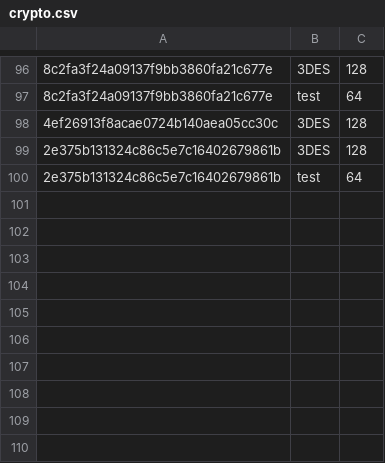
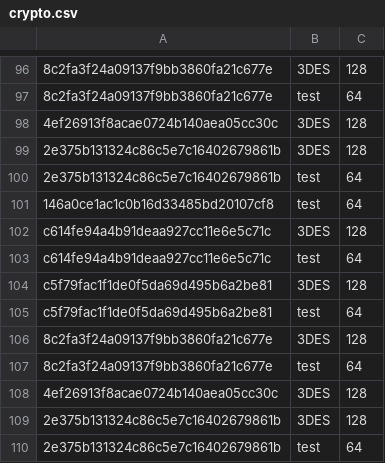
Before and after one commit to scanoss-qg/minr, a CSV file: minr/mined/crypto.csv, drawn as a sheet; only a part is shown, gaps mark what is left out; the diff names each change by its address in the sheet, - before the commit and + after, or states it on an @@ line.

```diff
--- a/minr/mined/crypto.csv
+++ b/minr/mined/crypto.csv
+row 101: 146a0ce1ac1c0b16d33485bd20107cf8 | test | 64
+row 102: c614fe94a4b91deaa927cc11e6e5c71c | 3DES | 128
+row 103: c614fe94a4b91deaa927cc11e6e5c71c | test | 64
+row 104: c5f79fac1f1de0f5da69d495b6a2be81 | 3DES | 128
+row 105: c5f79fac1f1de0f5da69d495b6a2be81 | test | 64
+row 106: 8c2fa3f24a09137f9bb3860fa21c677e | 3DES | 128
+row 107: 8c2fa3f24a09137f9bb3860fa21c677e | test | 64
+row 108: 4ef26913f8acae0724b140aea05cc30c | 3DES | 128
+row 109: 2e375b131324c86c5e7c16402679861b | 3DES | 128
+row 110: 2e375b131324c86c5e7c16402679861b | test | 64
```
Also changed, not shown: minr/mined/components.csv, minr/mined/files/14.csv, 19 other files.
